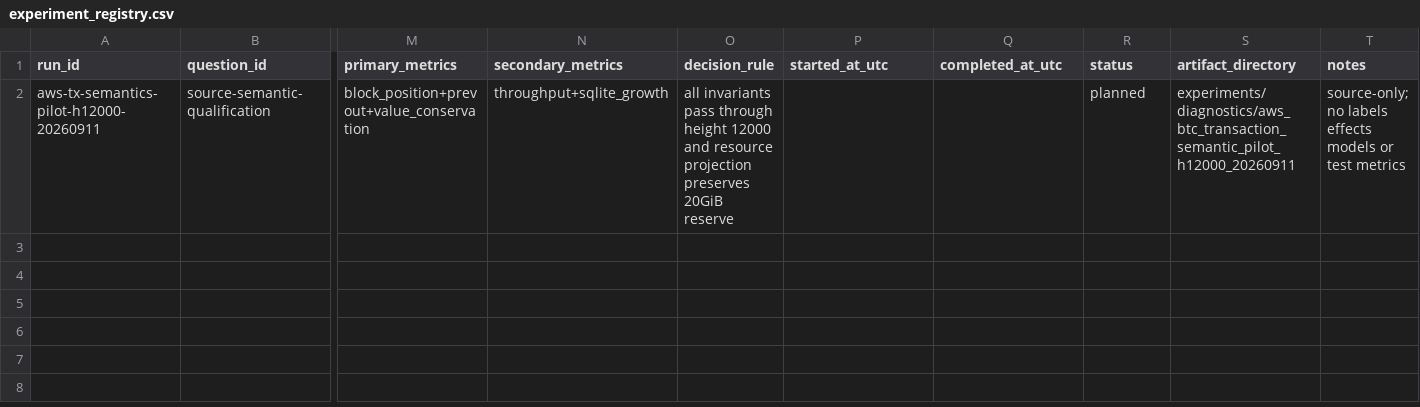
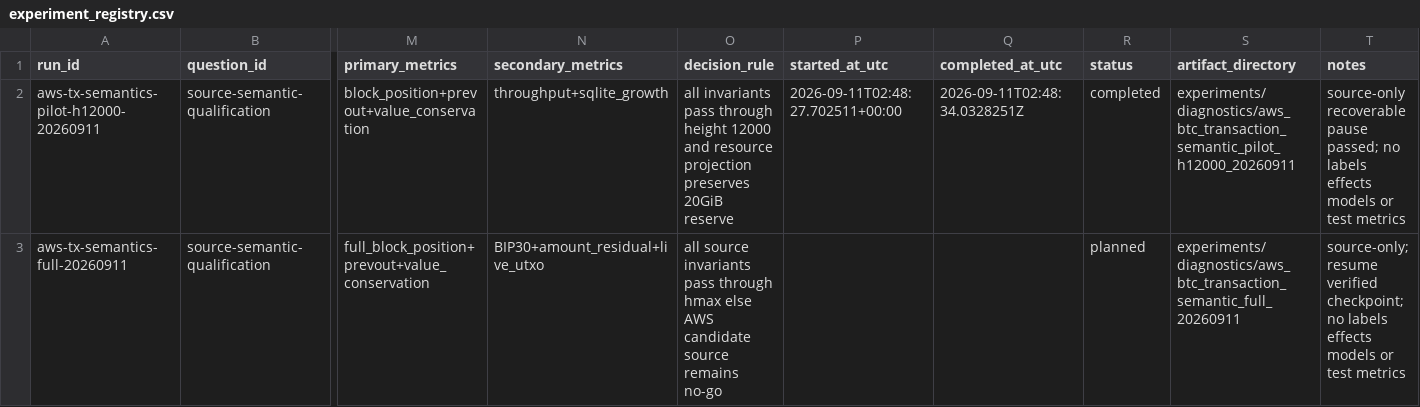
Before and after one commit to Tom919c/Bitcoin_Transaction_Identification, a CSV file: experiments/experiment_registry.csv, drawn as a sheet; only a part is shown, gaps mark what is left out; rows hold the shown columns only; the diff names each change by its address in the sheet, - before the commit and + after, or states it on an @@ line.

```diff
--- a/experiments/experiment_registry.csv
+++ b/experiments/experiment_registry.csv
-P2 (started_at_utc): (empty)
+P2 (started_at_utc): 2026-09-11T02:48:27.702511+00:00
-Q2 (completed_at_utc): (empty)
+Q2 (completed_at_utc): 2026-09-11T02:48:34.0328251Z
-R2 (status): planned
+R2 (status): completed
-T2 (notes): source-only; no labels…
+T2 (notes): source-only recoverable pause passed; no labels…
+row 3: aws-tx-semantics-full-20260911 | source-semantic-qualification | full_block_position+prevout+value_conservation | BIP30+amount_residual+live_utxo | all source invariants pass through hmax else AWS candidate source remains no-go |  |  | planned | experiments/diagnostics/aws_btc_transaction_semantic_full_20260911 | source-only; resume verified checkpoint; no labels effects models or test metrics
```
Also changed, not shown: 1 other file.
